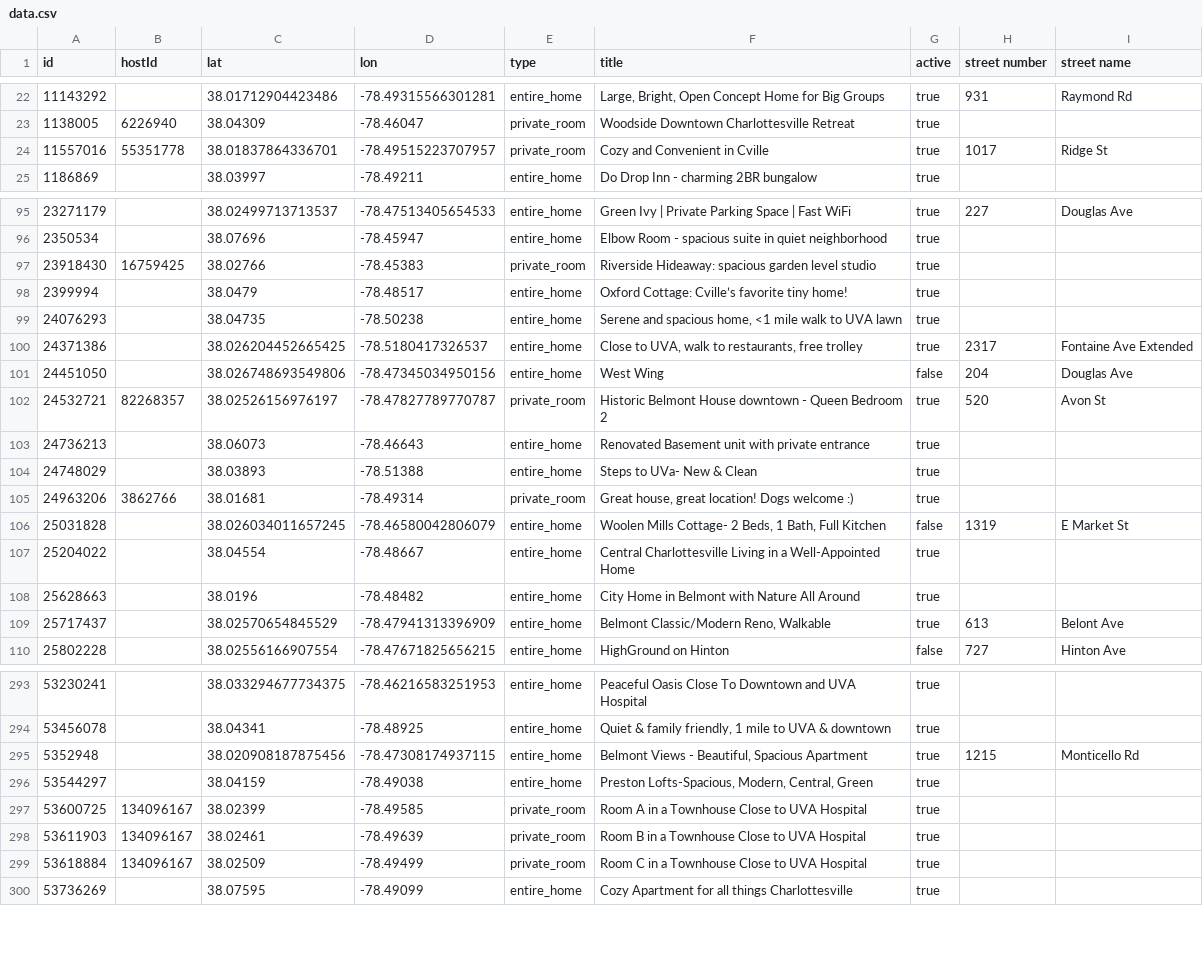
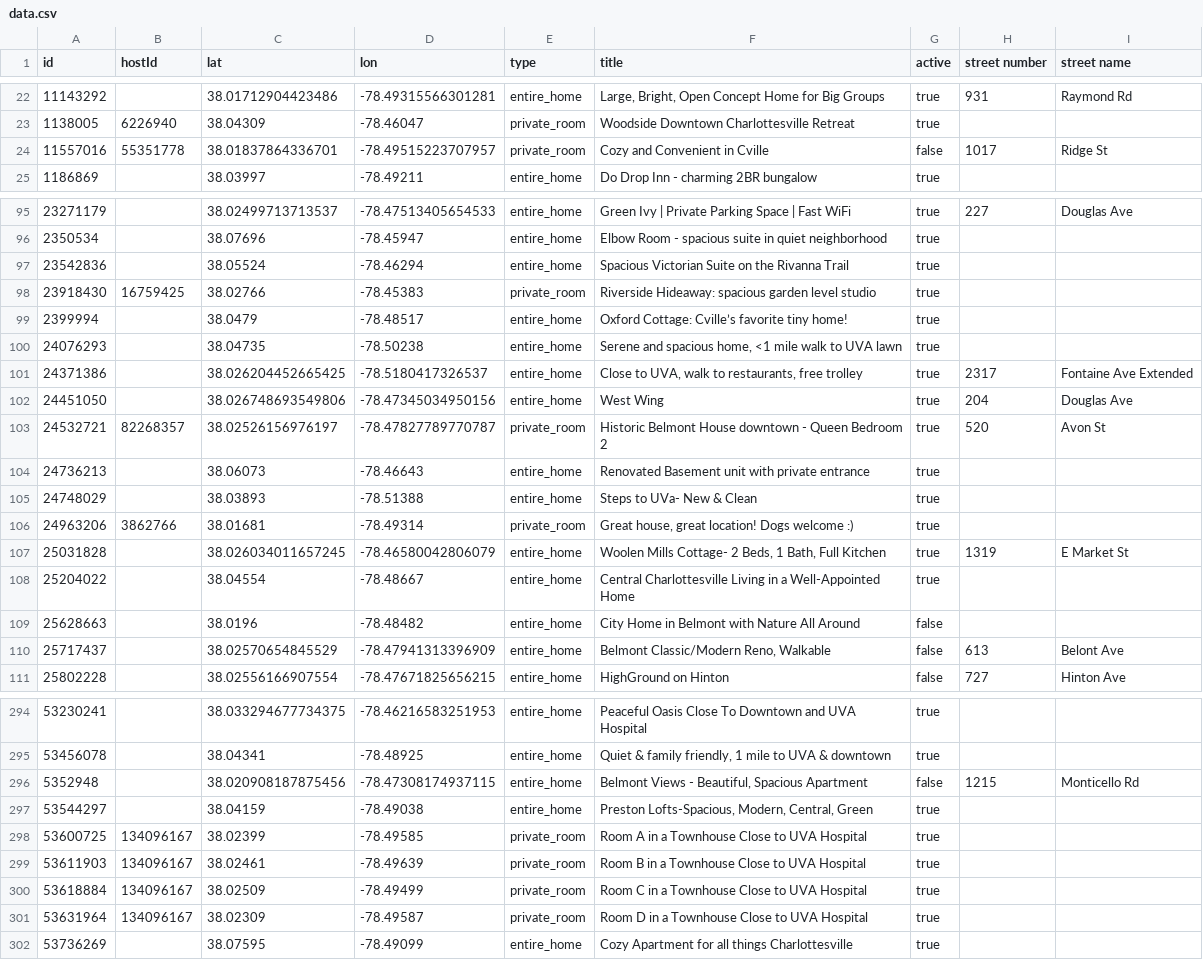
Before and after one commit to crenshaw-dev/cville-airbnbs, a CSV file: data.csv, drawn as a sheet; only a part is shown, gaps mark what is left out; addresses are those after the commit; the diff covers the shown part only; the diff names each change by its address in the sheet, - before the commit and + after, or states it on an @@ line.

Commit message:
update

```diff
--- a/data.csv
+++ b/data.csv
-G24 (active): true
+G24 (active): false
+row 97: 23542836 |  | 38.05524 | -78.46294 | entire_home | Spacious Victorian Suite on the Rivanna Trail | true
-G102 (active): false
+G102 (active): true
-G107 (active): false
+G107 (active): true
-G109:G110 (active): true
+G109:G110 (active): false
-G296 (active): true
+G296 (active): false
+row 301: 53631964 | 134096167 | 38.02309 | -78.49587 | private_room | Room D in a Townhouse Close to UVA Hospital | true
```
Also changed, not shown: 1 added row and 90 edited cells elsewhere in this file.
